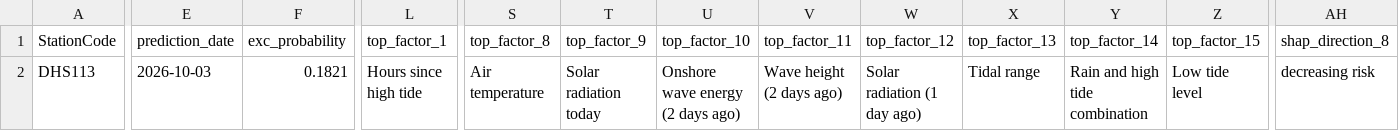
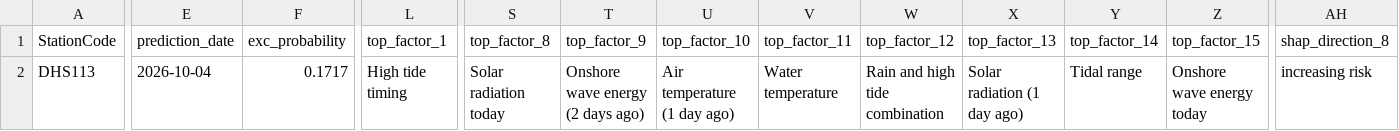
Before and after one commit to eymoney13/hermosa-pilot-dashboard, a CSV file: public/data/manhattan/nowcast_latest.csv, drawn as a sheet; only a part is shown, gaps mark what is left out; the diff covers the shown part only; the diff names each change by its address in the sheet, - before the commit and + after, or states it on an @@ line.

```diff
--- a/public/data/manhattan/nowcast_latest.csv
+++ b/public/data/manhattan/nowcast_latest.csv
-E2 (prediction_date): 2026-10-03
+E2 (prediction_date): 2026-10-04
-F2 (exc_probability): 0.1821
+F2 (exc_probability): 0.1717
-L2 (top_factor_1): Hours since high tide
+L2 (top_factor_1): High tide timing
-S2 (top_factor_8): Air temperature
+S2 (top_factor_8): Solar radiation today
-T2 (top_factor_9): Solar radiation today
+T2 (top_factor_9): Onshore wave energy (2 days ago)
-U2 (top_factor_10): Onshore wave energy (2 days ago)
+U2 (top_factor_10): Air temperature (1 day ago)
-V2 (top_factor_11): Wave height (2 days ago)
+V2 (top_factor_11): Water temperature
-W2 (top_factor_12): Solar radiation (1 day ago)
+W2 (top_factor_12): Rain and high tide combination
-X2 (top_factor_13): Tidal range
+X2 (top_factor_13): Solar radiation (1 day ago)
-Y2 (top_factor_14): Rain and high tide combination
+Y2 (top_factor_14): Tidal range
-Z2 (top_factor_15): Low tide level
+Z2 (top_factor_15): Onshore wave energy today
-AH2 (shap_direction_8): decreasing risk
+AH2 (shap_direction_8): increasing risk
```
Also changed, not shown: 11 edited cells elsewhere in this file, public/data/manhattan/forecast_3day.csv, public/data/manhattan/history_3day.csv.
